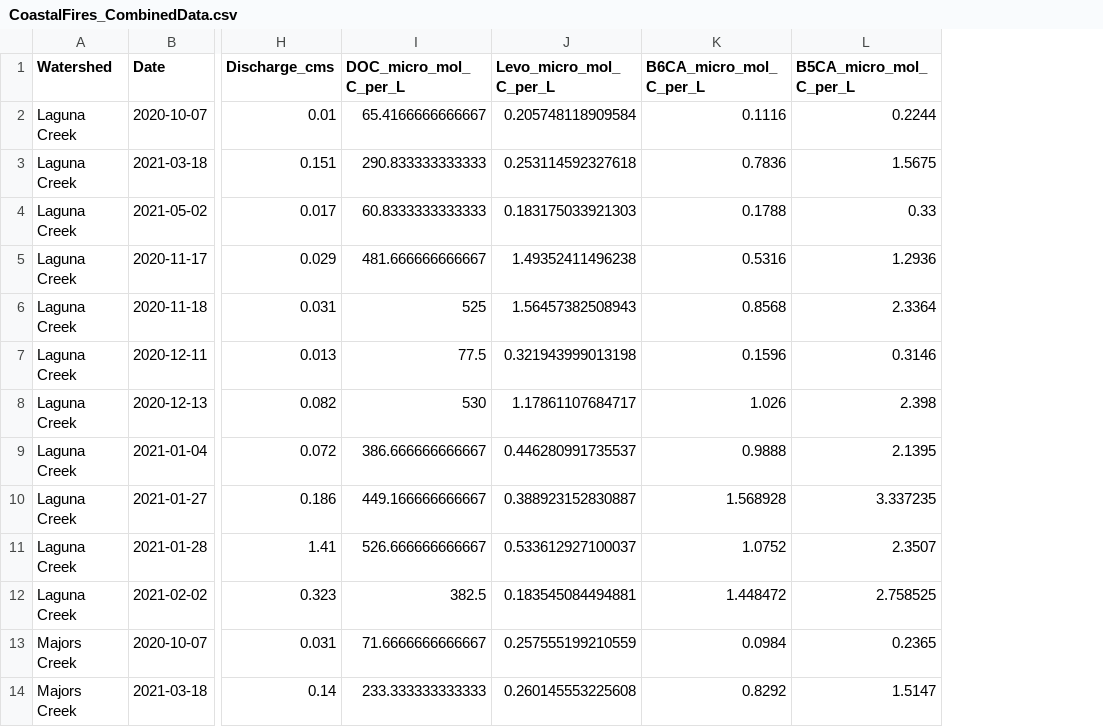
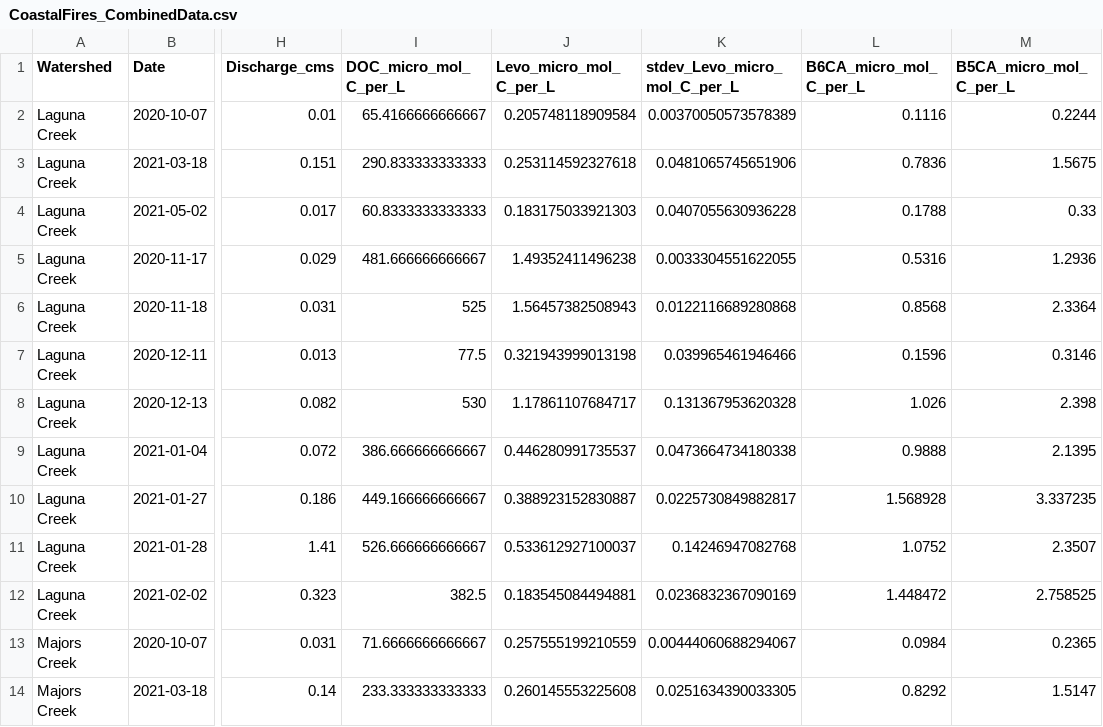
Before and after one commit to rileybbarton/CoastalFiresLevo, a CSV file: data/CoastalFires_CombinedData.csv, drawn as a sheet; only a part is shown, gaps mark what is left out; the diff names each change by its address in the sheet, - before the commit and + after, or states it on an @@ line.

```diff
--- a/data/CoastalFires_CombinedData.csv
+++ b/data/CoastalFires_CombinedData.csv
+column K (stdev_Levo_micro_mol_C_per_L), rows 2-14: 0.00370050573578389 | 0.0481065745651906 | 0.0407055630936228 | 0.0033304551622055 | 0.0122116689280868 | 0.039965461946466 | 0.131367953620328 | 0.0473664734180338 | 0.0225730849882817 | 0.14246947082768 | 0.0236832367090169 | 0.00444060688294067 | 0.0251634390033305
```
Also changed, not shown: 3 other files.
